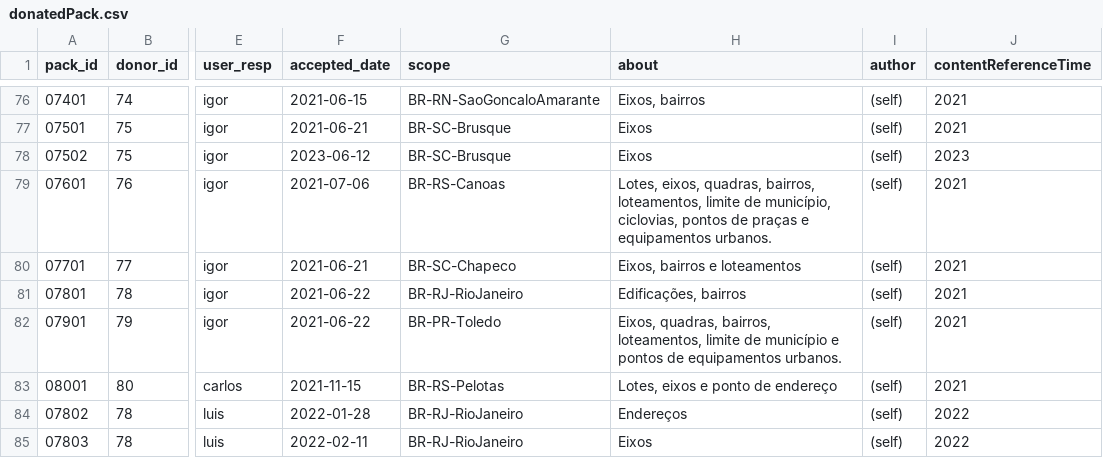
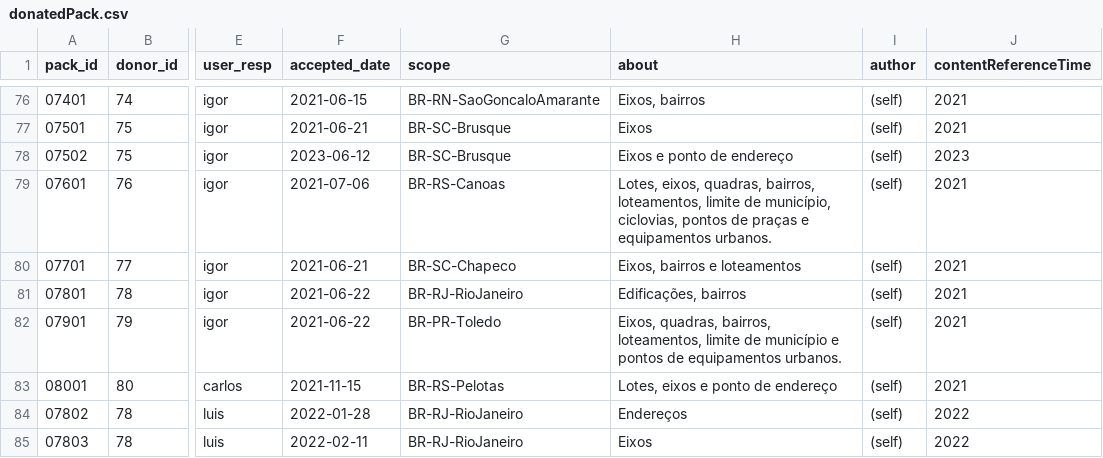
Before and after one commit to digital-guard/preserv-BR, a CSV file: data/donatedPack.csv, drawn as a sheet; only a part is shown, gaps mark what is left out; the diff names each change by its address in the sheet, - before the commit and + after, or states it on an @@ line.

Commit message:
Update donatedPack.csv

```diff
--- a/data/donatedPack.csv
+++ b/data/donatedPack.csv
-H78 (about): Eixos
+H78 (about): Eixos e ponto de endereço
```
